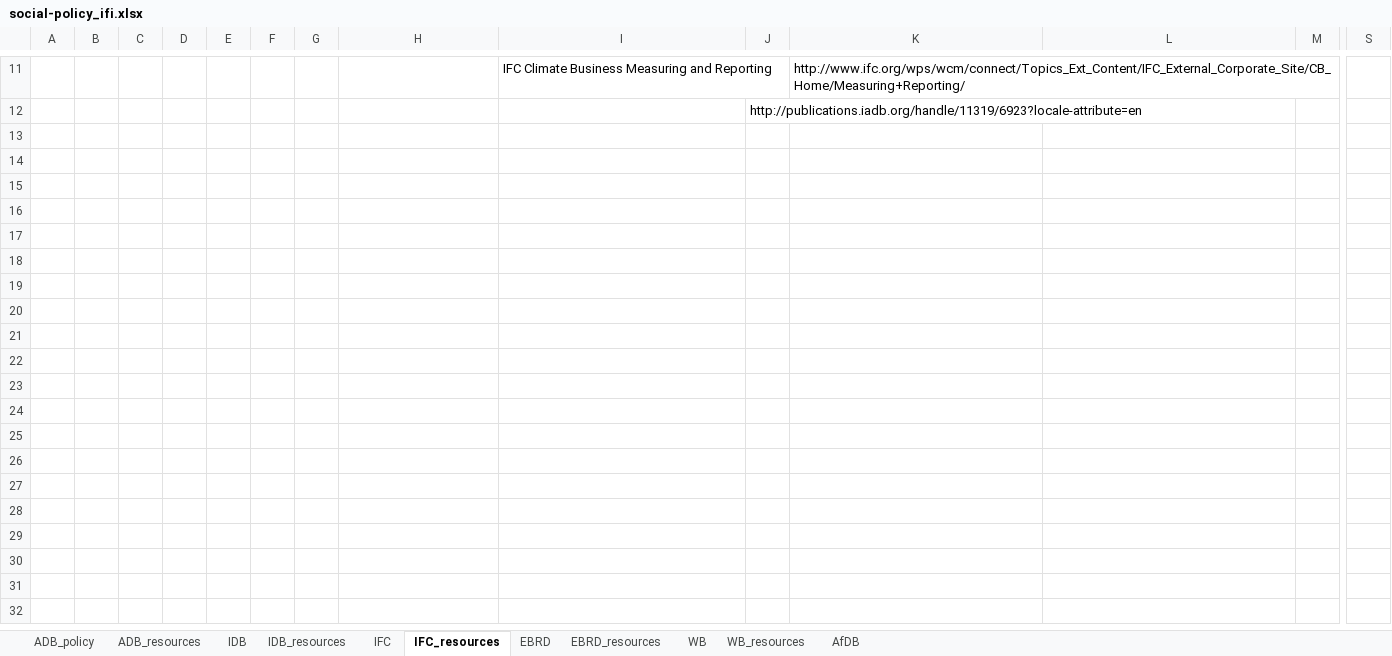
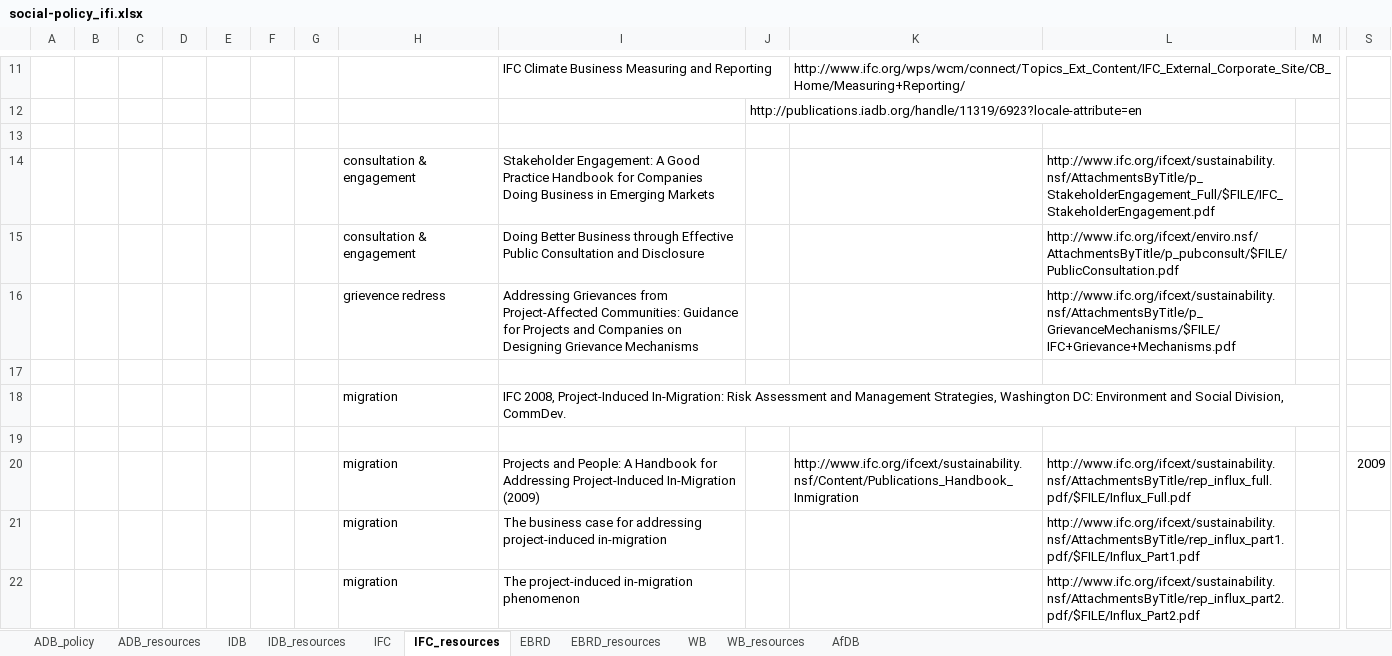
Before and after one commit to aaronkyle/social-development, an Excel workbook: context/social-policy_ifi.xlsx, sheet IFC_resources, drawn as a sheet; only a part is shown, gaps mark what is left out; values as stored, in another font and other column widths than the file's, no borders; rows hold the shown columns only; the diff covers the shown part only; the diff names each change by its address in the sheet, - before the commit and + after, or states it on an @@ line.

```diff
--- a/context/social-policy_ifi.xlsx (sheet IFC_resources)
+++ b/context/social-policy_ifi.xlsx (sheet IFC_resources)
+row 13: (empty)
+row 14:  |  |  |  |  |  |  | consultation & engagement | Stakeholder Engagement: A Good Practice Handbook for Companies Doing Business in Emerging Markets |  |  | http://www.ifc.org/ifcext/sustainability.nsf/AttachmentsByTitle/p_StakeholderEngagement_Full/$FILE/IFC_StakeholderEngagement.pdf
+row 15:  |  |  |  |  |  |  | consultation & engagement | Doing Better Business through Effective Public Consultation and Disclosure |  |  | http://www.ifc.org/ifcext/enviro.nsf/AttachmentsByTitle/p_pubconsult/$FILE/PublicConsultation.pdf
+row 16:  |  |  |  |  |  |  | grievence redress | Addressing Grievances from Project-Affected Communities: Guidance for Projects and Companies on Designing Grievance Mechanisms |  |  | http://www.ifc.org/ifcext/sustainability.nsf/AttachmentsByTitle/p_GrievanceMechanisms/$FILE/IFC+Grievance+Mechanisms.pdf
+row 17: (empty)
+row 18:  |  |  |  |  |  |  | migration | IFC 2008, Project-Induced In-Migration: Risk Assessment and Management Strategies, Washington DC: Environment and Social Division, CommDev.
+row 19: (empty)
+row 20:  |  |  |  |  |  |  | migration | Projects and People: A Handbook for Addressing Project-Induced In-Migration (2009) |  | http://www.ifc.org/ifcext/sustainability.nsf/Content/Publications_Handbook_Inmigration | http://www.ifc.org/ifcext/sustainability.nsf/AttachmentsByTitle/rep_influx_full.pdf/$FILE/Influx_Full.pdf |  | 2009
+row 21:  |  |  |  |  |  |  | migration | The business case for addressing project-induced in-migration |  |  | http://www.ifc.org/ifcext/sustainability.nsf/AttachmentsByTitle/rep_influx_part1.pdf/$FILE/Influx_Part1.pdf
+row 22:  |  |  |  |  |  |  | migration | The project-induced in-migration phenomenon |  |  | http://www.ifc.org/ifcext/sustainability.nsf/AttachmentsByTitle/rep_influx_part2.pdf/$FILE/Influx_Part2.pdf
```
Also changed, not shown: 23 added rows elsewhere in this sheet, sheet IFC, sheet IDB_resources, sheet ADB_policy.
